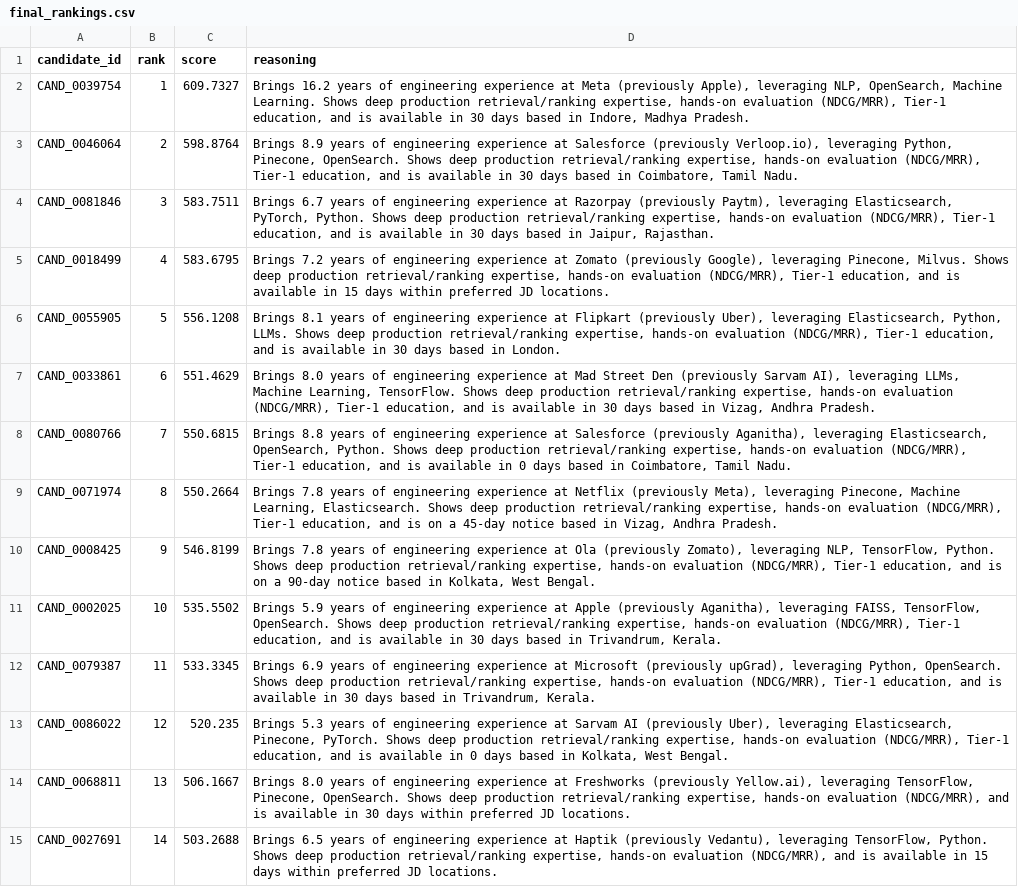
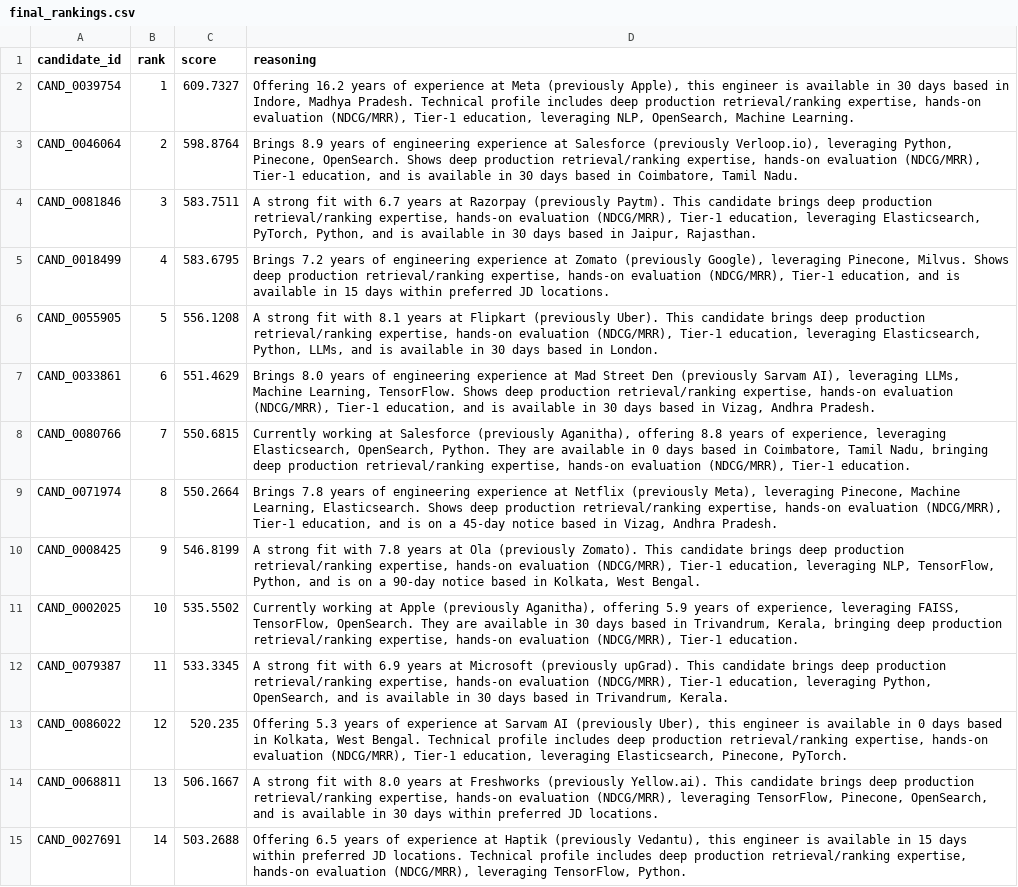
Before and after one commit to ojasvi913/OjasviChallenge, a CSV file: final_rankings.csv, drawn as a sheet; only a part is shown; the diff covers the shown part only; the diff names each change by its address in the sheet, - before the commit and + after, or states it on an @@ line.

Commit message:
Implement safe template jitter for dynamic reasonings

```diff
--- a/final_rankings.csv
+++ b/final_rankings.csv
-D2 (reasoning): Brings 16.2 years of engineering experience at Meta (previously Apple), leveraging NLP, OpenSearch, Machine Learning. Shows deep production retrieval/ranking expertise, hands-on evaluation (NDCG/MRR), Tier-1 education, and is available in 30 days based in Indore, Madhya Pradesh.
+D2 (reasoning): Offering 16.2 years of experience at Meta (previously Apple), this engineer is available in 30 days based in Indore, Madhya Pradesh. Technical profile includes deep production retrieval/ranking expertise, hands-on evaluation (NDCG/MRR), Tier-1 education, leveraging NLP, OpenSearch, Machine Learning.
-D4 (reasoning): Brings 6.7 years of engineering experience at Razorpay (previously Paytm), leveraging Elasticsearch, PyTorch, Python. Shows deep production retrieval/ranking expertise, hands-on evaluation (NDCG/MRR), Tier-1 education, and is…
+D4 (reasoning): A strong fit with 6.7 years at Razorpay (previously Paytm). This candidate brings deep production retrieval/ranking expertise, hands-on evaluation (NDCG/MRR), Tier-1 education, leveraging Elasticsearch, PyTorch, Python, and is…
-D6 (reasoning): Brings 8.1 years of engineering experience at Flipkart (previously Uber), leveraging Elasticsearch, Python, LLMs. Shows deep production retrieval/ranking expertise, hands-on evaluation (NDCG/MRR), Tier-1 education, and is…
+D6 (reasoning): A strong fit with 8.1 years at Flipkart (previously Uber). This candidate brings deep production retrieval/ranking expertise, hands-on evaluation (NDCG/MRR), Tier-1 education, leveraging Elasticsearch, Python, LLMs, and is…
-D8 (reasoning): Brings 8.8 years of engineering experience at Salesforce (previously Aganitha), leveraging Elasticsearch, OpenSearch, Python. Shows deep production retrieval/ranking expertise, hands-on evaluation (NDCG/MRR), Tier-1 education, and is available in 0 days based in Coimbatore, Tamil Nadu.
+D8 (reasoning): Currently working at Salesforce (previously Aganitha), offering 8.8 years of experience, leveraging Elasticsearch, OpenSearch, Python. They are available in 0 days based in Coimbatore, Tamil Nadu, bringing deep production retrieval/ranking expertise, hands-on evaluation (NDCG/MRR), Tier-1 education.
-D10 (reasoning): Brings 7.8 years of engineering experience at Ola (previously Zomato), leveraging NLP, TensorFlow, Python. Shows deep production retrieval/ranking expertise, hands-on evaluation (NDCG/MRR), Tier-1 education, and is…
+D10 (reasoning): A strong fit with 7.8 years at Ola (previously Zomato). This candidate brings deep production retrieval/ranking expertise, hands-on evaluation (NDCG/MRR), Tier-1 education, leveraging NLP, TensorFlow, Python, and is…
-D11 (reasoning): Brings 5.9 years of engineering experience at Apple (previously Aganitha), leveraging FAISS, TensorFlow, OpenSearch. Shows deep production retrieval/ranking expertise, hands-on evaluation (NDCG/MRR), Tier-1 education, and is available in 30 days based in Trivandrum, Kerala.
+D11 (reasoning): Currently working at Apple (previously Aganitha), offering 5.9 years of experience, leveraging FAISS, TensorFlow, OpenSearch. They are available in 30 days based in Trivandrum, Kerala, bringing deep production retrieval/ranking expertise, hands-on evaluation (NDCG/MRR), Tier-1 education.
-D12 (reasoning): Brings 6.9 years of engineering experience at Microsoft (previously upGrad), leveraging Python, OpenSearch. Shows deep production retrieval/ranking expertise, hands-on evaluation (NDCG/MRR), Tier-1 education, and is…
+D12 (reasoning): A strong fit with 6.9 years at Microsoft (previously upGrad). This candidate brings deep production retrieval/ranking expertise, hands-on evaluation (NDCG/MRR), Tier-1 education, leveraging Python, OpenSearch, and is…
-D13 (reasoning): Brings 5.3 years of engineering experience at Sarvam AI (previously Uber), leveraging Elasticsearch, Pinecone, PyTorch. Shows deep production retrieval/ranking expertise, hands-on evaluation (NDCG/MRR), Tier-1 education, and is available in 0 days based in Kolkata, West Bengal.
+D13 (reasoning): Offering 5.3 years of experience at Sarvam AI (previously Uber), this engineer is available in 0 days based in Kolkata, West Bengal. Technical profile includes deep production retrieval/ranking expertise, hands-on evaluation (NDCG/MRR), Tier-1 education, leveraging Elasticsearch, Pinecone, PyTorch.
-D14 (reasoning): Brings 8.0 years of engineering experience at Freshworks (previously Yellow.ai), leveraging TensorFlow, Pinecone, OpenSearch. Shows deep production retrieval/ranking expertise, hands-on evaluation (NDCG/MRR), and is…
+D14 (reasoning): A strong fit with 8.0 years at Freshworks (previously Yellow.ai). This candidate brings deep production retrieval/ranking expertise, hands-on evaluation (NDCG/MRR), leveraging TensorFlow, Pinecone, OpenSearch, and is…
-D15 (reasoning): Brings 6.5 years of engineering experience at Haptik (previously Vedantu), leveraging TensorFlow, Python. Shows deep production retrieval/ranking expertise, hands-on evaluation (NDCG/MRR), and is available in 15 days within preferred JD locations.
+D15 (reasoning): Offering 6.5 years of experience at Haptik (previously Vedantu), this engineer is available in 15 days within preferred JD locations. Technical profile includes deep production retrieval/ranking expertise, hands-on evaluation (NDCG/MRR), leveraging TensorFlow, Python.
```
Also changed, not shown: 67 edited cells elsewhere in this file, 1 other file.
